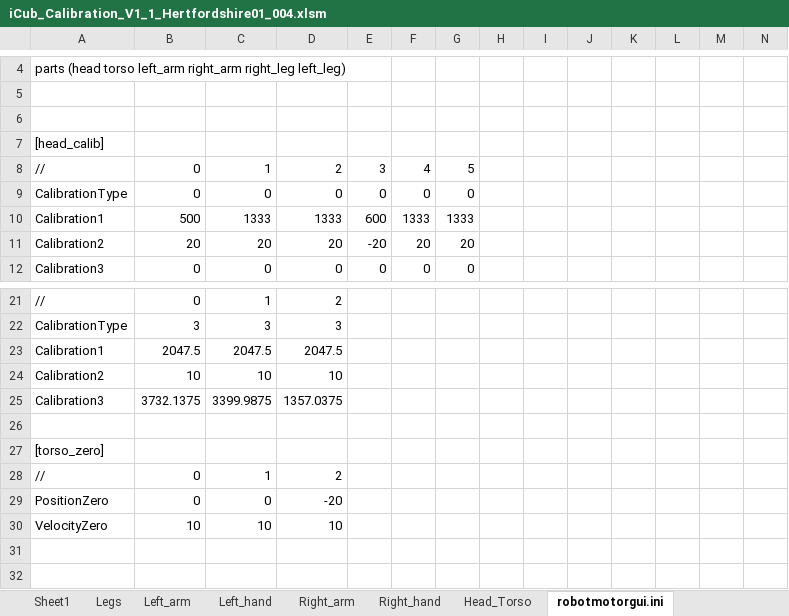
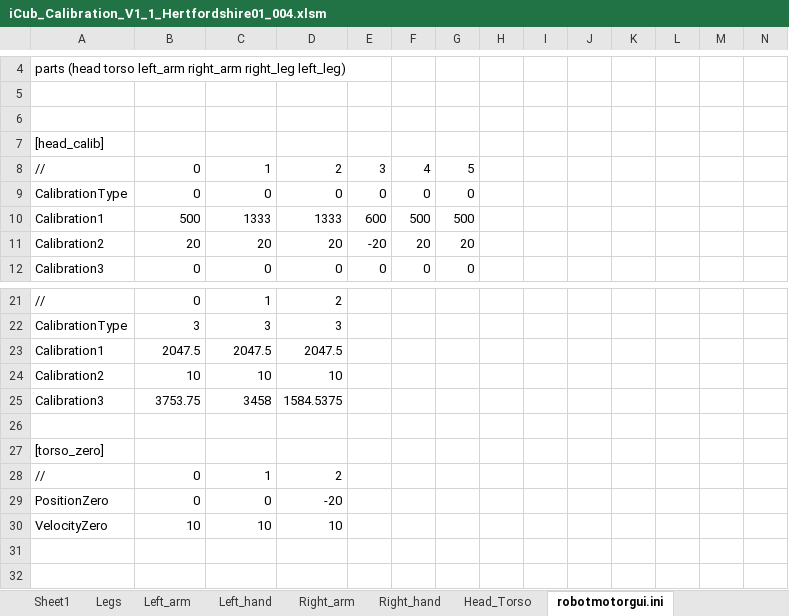
Before and after one commit to robotology/icub-main, an Excel workbook: app/iCubHertfordshire01/conf/calibration/kinematics/iCub_Calibration_V1_1_Hertfordshire01_004.xlsm, sheet robotmotorgui.ini, drawn as a sheet; only a part is shown, gaps mark what is left out; values as stored, in another font and other column widths than the file's, no borders; removed rows and columns are numbered as before the commit, all else as after; rows hold the shown columns only; the diff names each change by its address in the sheet, - before the commit and + after, or states it on an @@ line.

Commit message:
No commit message maggia: calibration after update to V1.1
svn path=/trunk/iCub/; revision=4590

```diff
--- a/app/iCubHertfordshire01/conf/calibration/kinematics/iCub_Calibration_V1_1_Hertfordshire01_004.xlsm (sheet robotmotorgui.ini)
+++ b/app/iCubHertfordshire01/conf/calibration/kinematics/iCub_Calibration_V1_1_Hertfordshire01_004.xlsm (sheet robotmotorgui.ini)
-F10: 1333
+F10: 500
-G10: 1333
+G10: 500
-row 25: Calibration3 | 3732.1375 | 3399.9875 | 1357.0375
+row 25: Calibration3 | 3753.75 | 3458 | 1584.5375
```
Also changed, not shown: sheet Sheet1, sheet Head_Torso, 3 other files.
